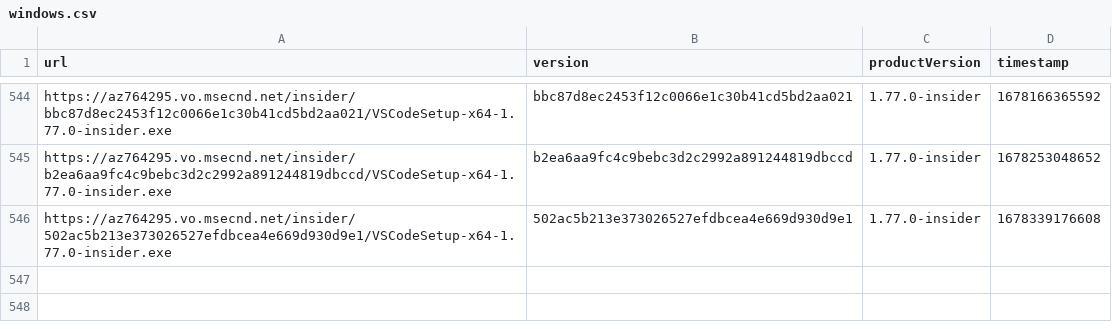
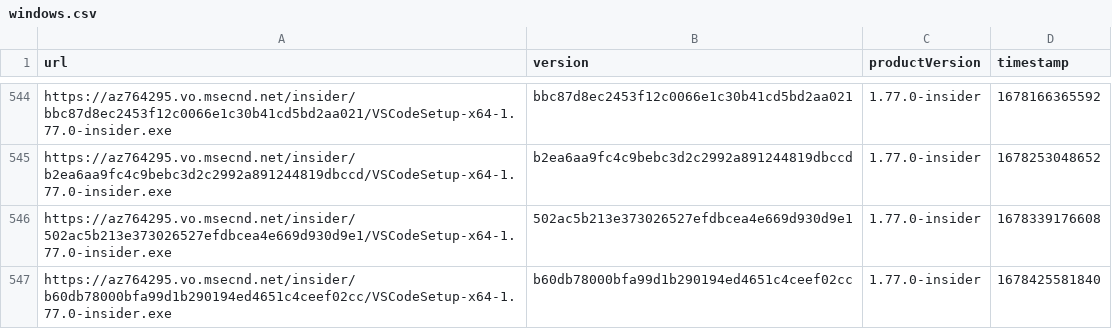
Before and after one commit to yamachu/vscode-insiders-tracker, a CSV file: windows.csv, drawn as a sheet; only a part is shown, gaps mark what is left out; the diff names each change by its address in the sheet, - before the commit and + after, or states it on an @@ line.

```diff
--- a/windows.csv
+++ b/windows.csv
+row 547: https://az764295.vo.msecnd.net/insider/b60db78000bfa99d1b290194ed4651c4ceef02cc/VSCodeSetup-x64-1.77.0-insider.exe | b60db78000bfa99d1b290194ed4651c4ceef02cc | 1.77.0-insider | 1678425581840
```
